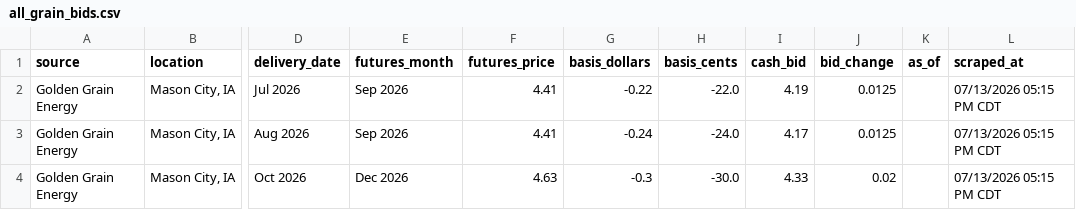
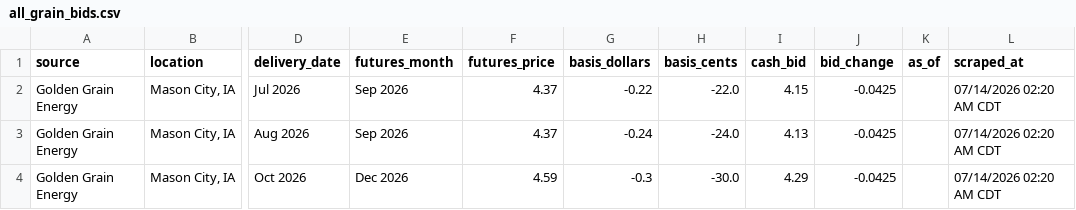
Before and after one commit to Superspyn/grainbidmap-data, a CSV file: all_grain_bids.csv, drawn as a sheet; only a part is shown, gaps mark what is left out; the diff names each change by its address in the sheet, - before the commit and + after, or states it on an @@ line.

Commit message:
Update grain bids

```diff
--- a/all_grain_bids.csv
+++ b/all_grain_bids.csv
-F2:F3 (futures_price): 4.41
+F2:F3 (futures_price): 4.37
-I2 (cash_bid): 4.19
+I2 (cash_bid): 4.15
-J2:J3 (bid_change): 0.0125
+J2:J3 (bid_change): -0.0425
-L2:L4 (scraped_at): 07/13/2026 05:15 PM CDT
+L2:L4 (scraped_at): 07/14/2026 02:20 AM CDT
-I3 (cash_bid): 4.17
+I3 (cash_bid): 4.13
-F4 (futures_price): 4.63
+F4 (futures_price): 4.59
-I4 (cash_bid): 4.33
+I4 (cash_bid): 4.29
-J4 (bid_change): 0.02
+J4 (bid_change): -0.0425
```
